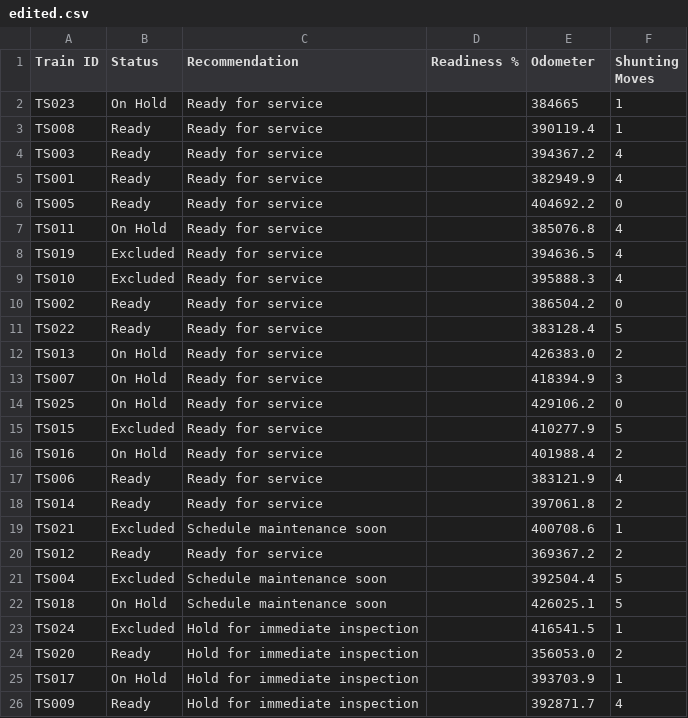
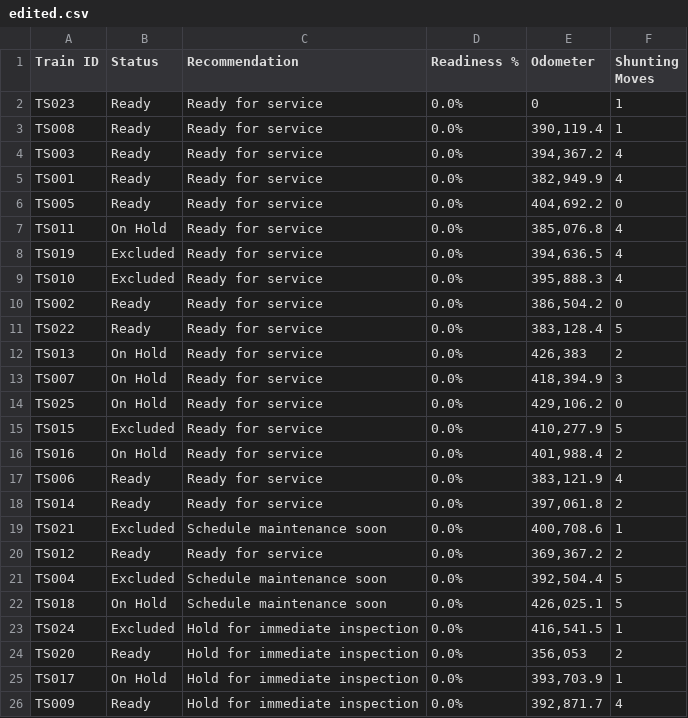
Before and after one commit to Parth-Sidhu-4/Shinkami-AI, a CSV file: static/uploads/edited.csv, drawn as a sheet.

```diff
--- a/static/uploads/edited.csv
+++ b/static/uploads/edited.csv
@@ -1,26 +1,26 @@
 Train ID,Status,Recommendation,Readiness %,Odometer,Shunting Moves
-TS023,On Hold,Ready for service,,384665,1
-TS008,Ready,Ready for service,,390119.4,1
-TS003,Ready,Ready for service,,394367.2,4
-TS001,Ready,Ready for service,,382949.9,4
-TS005,Ready,Ready for service,,404692.2,0
-TS011,On Hold,Ready for service,,385076.8,4
-TS019,Excluded,Ready for service,,394636.5,4
-TS010,Excluded,Ready for service,,395888.3,4
-TS002,Ready,Ready for service,,386504.2,0
-TS022,Ready,Ready for service,,383128.4,5
-TS013,On Hold,Ready for service,,426383.0,2
-TS007,On Hold,Ready for service,,418394.9,3
-TS025,On Hold,Ready for service,,429106.2,0
-TS015,Excluded,Ready for service,,410277.9,5
-TS016,On Hold,Ready for service,,401988.4,2
-TS006,Ready,Ready for service,,383121.9,4
-TS014,Ready,Ready for service,,397061.8,2
-TS021,Excluded,Schedule maintenance soon,,400708.6,1
-TS012,Ready,Ready for service,,369367.2,2
-TS004,Excluded,Schedule maintenance soon,,392504.4,5
-TS018,On Hold,Schedule maintenance soon,,426025.1,5
-TS024,Excluded,Hold for immediate inspection,,416541.5,1
-TS020,Ready,Hold for immediate inspection,,356053.0,2
-TS017,On Hold,Hold for immediate inspection,,393703.9,1
-TS009,Ready,Hold for immediate inspection,,392871.7,4
+TS023,Ready,Ready for service,0.0%,0,1
+TS008,Ready,Ready for service,0.0%,"390,119.4",1
+TS003,Ready,Ready for service,0.0%,"394,367.2",4
+TS001,Ready,Ready for service,0.0%,"382,949.9",4
+TS005,Ready,Ready for service,0.0%,"404,692.2",0
+TS011,On Hold,Ready for service,0.0%,"385,076.8",4
+TS019,Excluded,Ready for service,0.0%,"394,636.5",4
+TS010,Excluded,Ready for service,0.0%,"395,888.3",4
+TS002,Ready,Ready for service,0.0%,"386,504.2",0
+TS022,Ready,Ready for service,0.0%,"383,128.4",5
+TS013,On Hold,Ready for service,0.0%,"426,383",2
+TS007,On Hold,Ready for service,0.0%,"418,394.9",3
+TS025,On Hold,Ready for service,0.0%,"429,106.2",0
+TS015,Excluded,Ready for service,0.0%,"410,277.9",5
+TS016,On Hold,Ready for service,0.0%,"401,988.4",2
+TS006,Ready,Ready for service,0.0%,"383,121.9",4
+TS014,Ready,Ready for service,0.0%,"397,061.8",2
+TS021,Excluded,Schedule maintenance soon,0.0%,"400,708.6",1
+TS012,Ready,Ready for service,0.0%,"369,367.2",2
+TS004,Excluded,Schedule maintenance soon,0.0%,"392,504.4",5
+TS018,On Hold,Schedule maintenance soon,0.0%,"426,025.1",5
+TS024,Excluded,Hold for immediate inspection,0.0%,"416,541.5",1
+TS020,Ready,Hold for immediate inspection,0.0%,"356,053",2
+TS017,On Hold,Hold for immediate inspection,0.0%,"393,703.9",1
+TS009,Ready,Hold for immediate inspection,0.0%,"392,871.7",4
```
Also changed, not shown: 4 other files.
